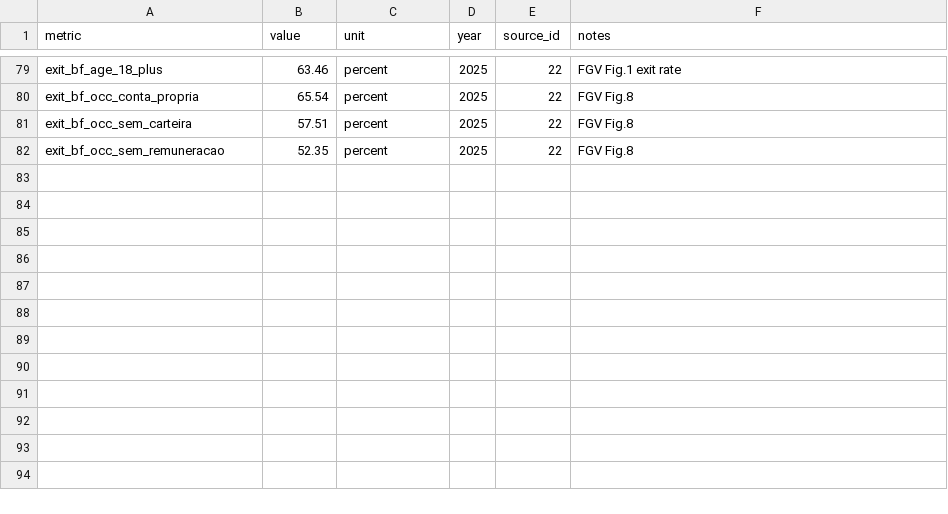
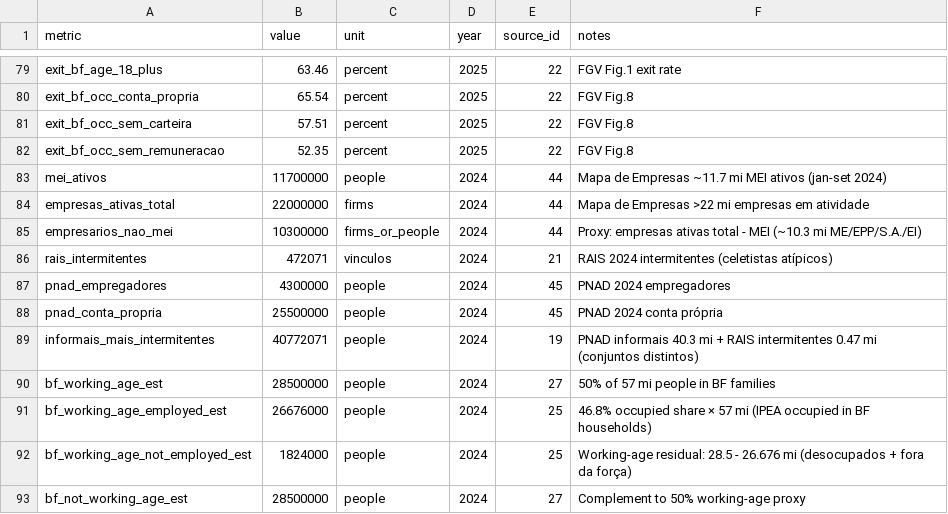
Before and after one commit to douglasjrosa/bolsa-familia-pesquisa, a CSV file: data/2024_master.csv, drawn as a sheet; only a part is shown, gaps mark what is left out.

```diff
--- a/data/2024_master.csv
+++ b/data/2024_master.csv
@@ -82 +82,12 @@ exit_bf_occ_sem_carteira,57.51,percent,2025,22,FGV Fig.8
 exit_bf_occ_sem_remuneracao,52.35,percent,2025,22,FGV Fig.8
+mei_ativos,11700000,people,2024,44,"Mapa de Empresas ~11.7 mi MEI ativos (jan-set 2024)"
+empresas_ativas_total,22000000,firms,2024,44,"Mapa de Empresas >22 mi empresas em atividade"
+empresarios_nao_mei,10300000,firms_or_people,2024,44,"Proxy: empresas ativas total - MEI (~10.3 mi ME/EPP/S.A./EI)"
+rais_intermitentes,472071,vinculos,2024,21,"RAIS 2024 intermitentes (celetistas atípicos)"
+pnad_empregadores,4300000,people,2024,45,"PNAD 2024 empregadores"
+pnad_conta_propria,25500000,people,2024,45,"PNAD 2024 conta própria"
+informais_mais_intermitentes,40772071,people,2024,19,"PNAD informais 40.3 mi + RAIS intermitentes 0.47 mi (conjuntos distintos)"
+bf_working_age_est,28500000,people,2024,27,"50% of 57 mi people in BF families"
+bf_working_age_employed_est,26676000,people,2024,25,"46.8% occupied share × 57 mi (IPEA occupied in BF households)"
+bf_working_age_not_employed_est,1824000,people,2024,25,"Working-age residual: 28.5 - 26.676 mi (desocupados + fora da força)"
+bf_not_working_age_est,28500000,people,2024,27,"Complement to 50% working-age proxy"
```
Also changed, not shown: 8 other files.
